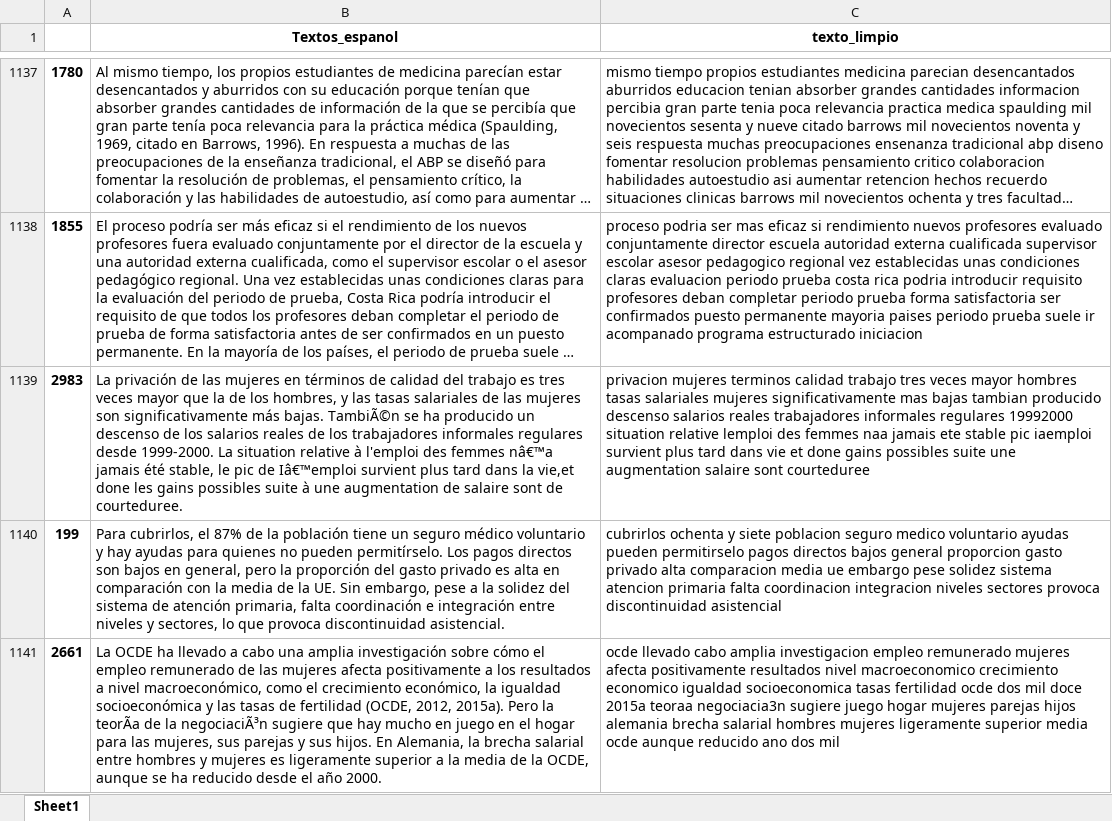
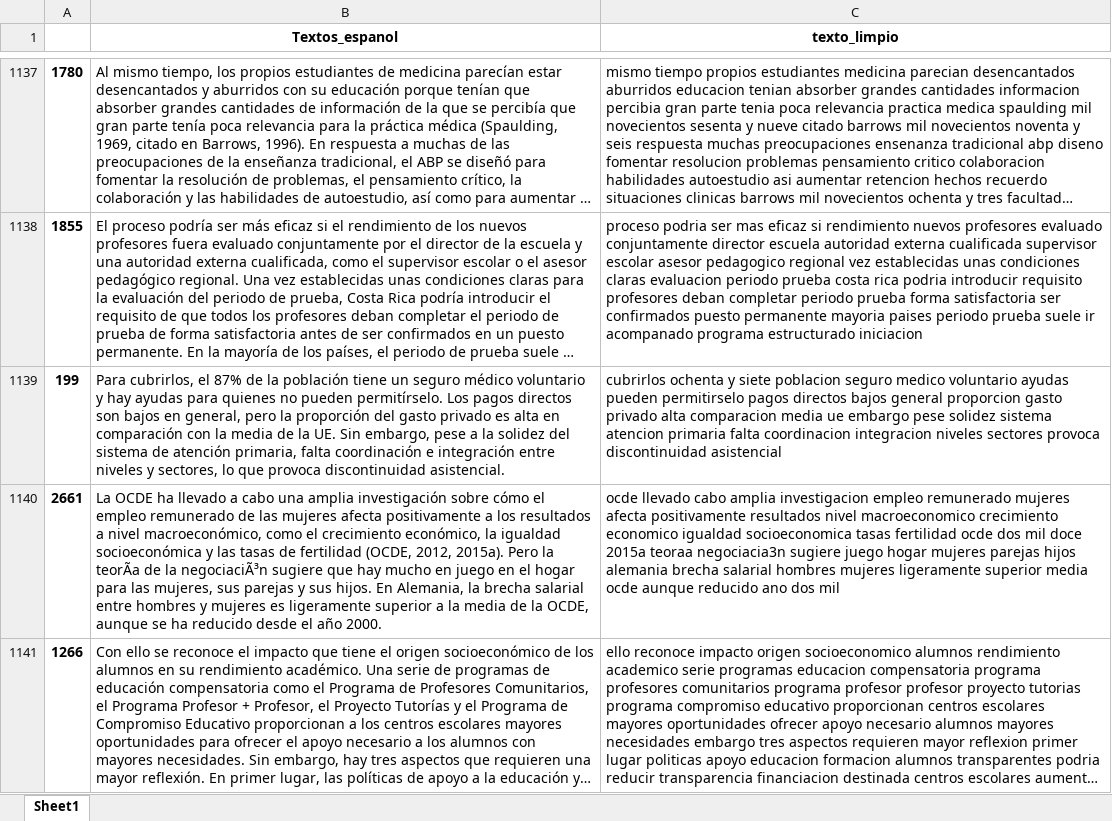
Before and after one commit to ddummann/Proyecto1-ClasificacionTextos-Etapa2, an Excel workbook: data/cat_345_clean_sin_lema.xlsx, sheet Sheet1, drawn as a sheet; only a part is shown, gaps mark what is left out; the shorter side is filled out with more unchanged rows; long unchanged cells end in …; values as stored, in another font and other column widths than the file's, no borders; the diff names each change by its address in the sheet, - before the commit and + after, or states it on an @@ line.

Commit message:
commit of the excels

```diff
--- a/data/cat_345_clean_sin_lema.xlsx (sheet Sheet1)
+++ b/data/cat_345_clean_sin_lema.xlsx (sheet Sheet1)
-row 1139: 2983 | La privación de las mujeres en términos de calidad del trabajo es tres veces mayor que la de los hombres, y las tasas salariales de las mujeres son significativamente más bajas. TambiÃ©n se ha producido un descenso de los salarios reales de los trabajadores informales regulares desde 1999-2000. La situation relative à l'emploi des femmes nâ€™a jamais été stable, le pic de Iâ€™emploi survient plus tard dans la vie,et done les gains possibles suite à une augmentation de salaire sont de courteduree. | privacion mujeres terminos calidad trabajo tres veces mayor hombres tasas salariales mujeres significativamente mas bajas tambian producido descenso salarios reales trabajadores informales regulares 19992000 situation relative lemploi des femmes naa jamais ete stable pic iaemploi survient plus tard dans vie et done gains possibles suite une augmentation salaire sont courteduree
```
Also changed, not shown: 4 other files.
